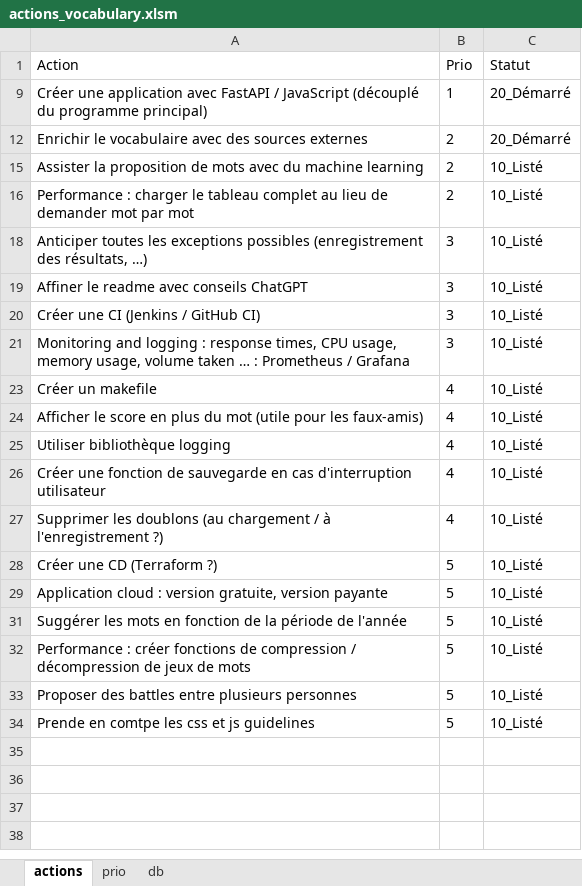
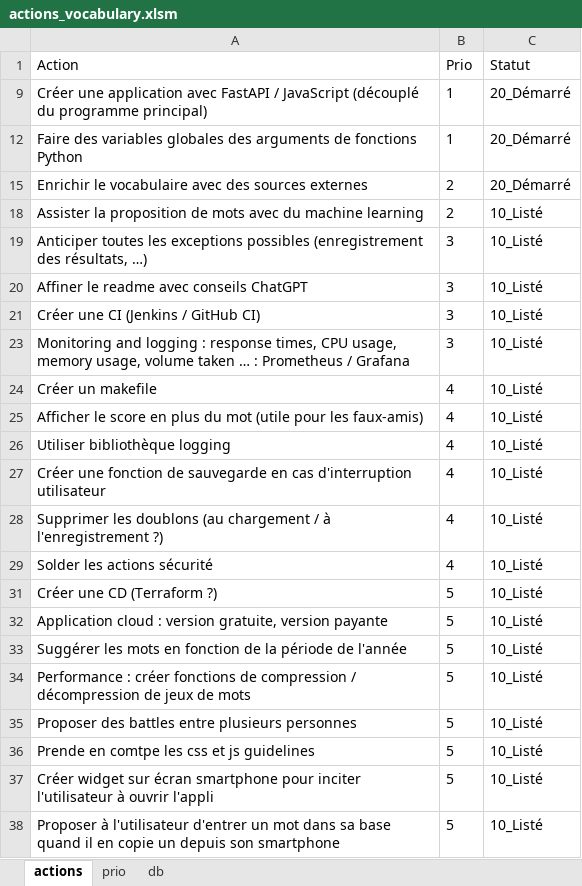
Before and after one commit to Benoit-78/vocabulary, an Excel workbook: mgmt/actions_vocabulary.xlsm, sheet actions, drawn as a sheet; values as stored, in another font and other column widths than the file's, no borders; table styles not drawn; removed rows and columns are numbered as before the commit, all else as after; the diff names each change by its address in the sheet, - before the commit and + after, or states it on an @@ line.

Commit message:
ENH: save before replacing global variables

```diff
--- a/mgmt/actions_vocabulary.xlsm (sheet actions)
+++ b/mgmt/actions_vocabulary.xlsm (sheet actions)
+row 12: Faire des variables globales des arguments de fonctions Python | 1 | 20_Démarré
-row 16: Performance : charger le tableau complet au lieu de demander mot par mot | 2 | 10_Listé
+row 29: Solder les actions sécurité | 4 | 10_Listé
+row 37: Créer widget sur écran smartphone pour inciter l'utilisateur à ouvrir l'appli | 5 | 10_Listé
+row 38: Proposer à l'utilisateur d'entrer un mot dans sa base quand il en copie un depuis son smartphone | 5 | 10_Listé
```
Also changed, not shown: hidden cells, charts or pictures, 9 other files.
